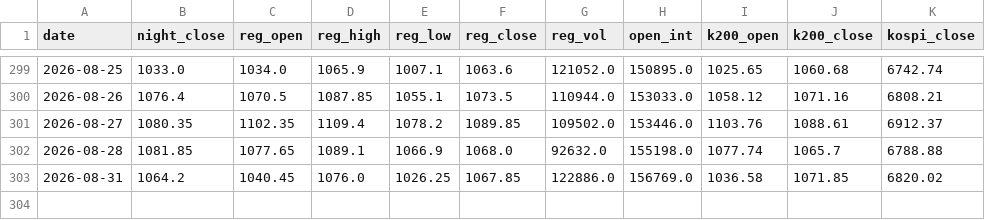
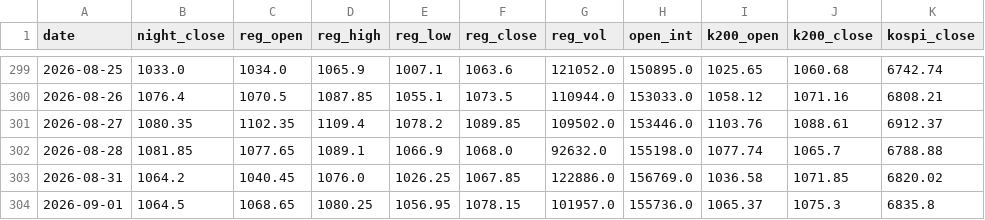
Before and after one commit to khemosu99-bit/overnight-kr, a CSV file: data/night_futures.csv, drawn as a sheet; only a part is shown, gaps mark what is left out.

```diff
--- a/data/night_futures.csv
+++ b/data/night_futures.csv
@@ -303 +303,2 @@ date,night_close,reg_open,reg_high,reg_low,reg_close,reg_vol,open_int,k200_open,
 2026-08-31,1064.2,1040.45,1076.0,1026.25,1067.85,122886.0,156769.0,1036.58,1071.85,6820.02
+2026-09-01,1064.5,1068.65,1080.25,1056.95,1078.15,101957.0,155736.0,1065.37,1075.3,6835.8
```
Also changed, not shown: data/kr_index.csv, data/raw/EWY.csv, 37 other files.
